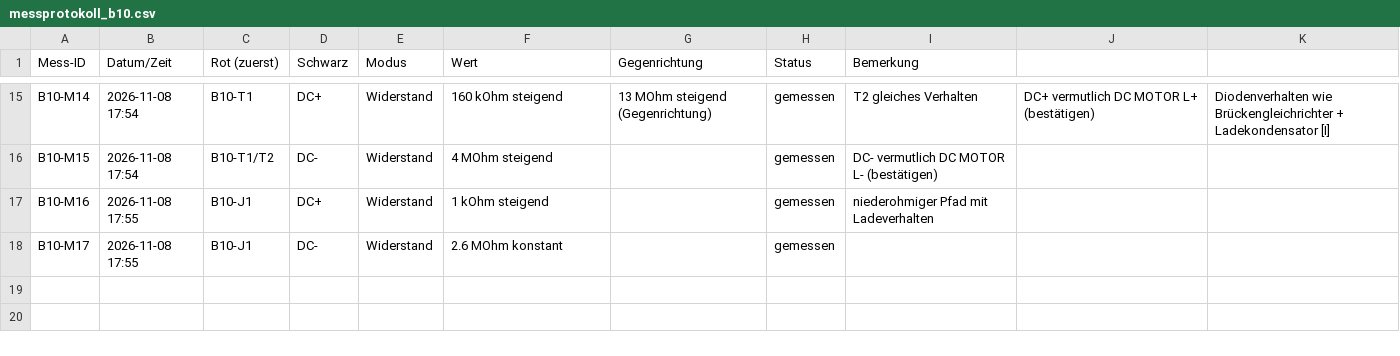
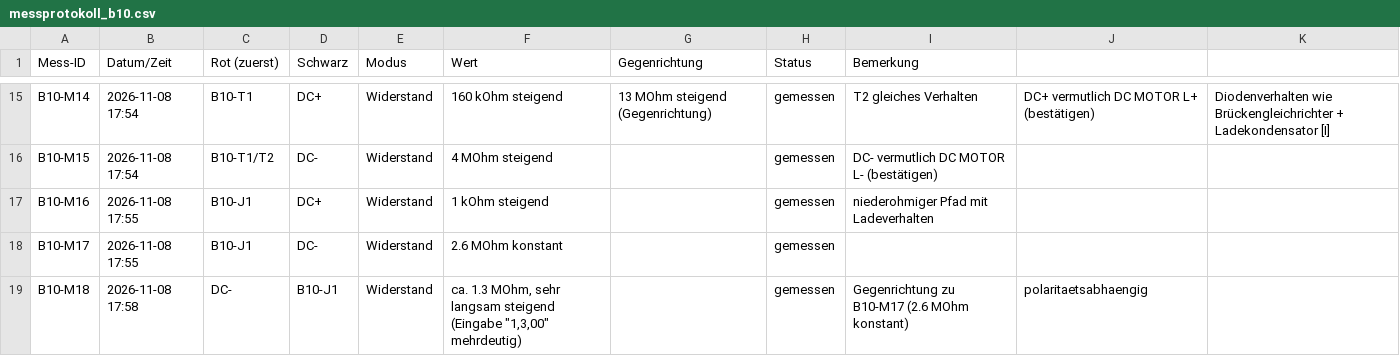
Before and after one commit to kmoellenhoff/myrun_diagnostics, a CSV file: docs/netlist/messprotokoll_b10.csv, drawn as a sheet; only a part is shown, gaps mark what is left out.

```diff
--- a/docs/netlist/messprotokoll_b10.csv
+++ b/docs/netlist/messprotokoll_b10.csv
@@ -18 +18,2 @@ B10-M16;2026-11-08 17:55;B10-J1;"DC+";Widerstand;1 kOhm steigend;;gemessen;niede
 B10-M17;2026-11-08 17:55;B10-J1;"DC-";Widerstand;2.6 MOhm konstant;;gemessen;
+B10-M18;2026-11-08 17:58;"DC-";B10-J1;Widerstand;ca. 1.3 MOhm, sehr langsam steigend (Eingabe "1,3,00" mehrdeutig);;gemessen;Gegenrichtung zu B10-M17 (2.6 MOhm konstant); polaritaetsabhaengig
```
